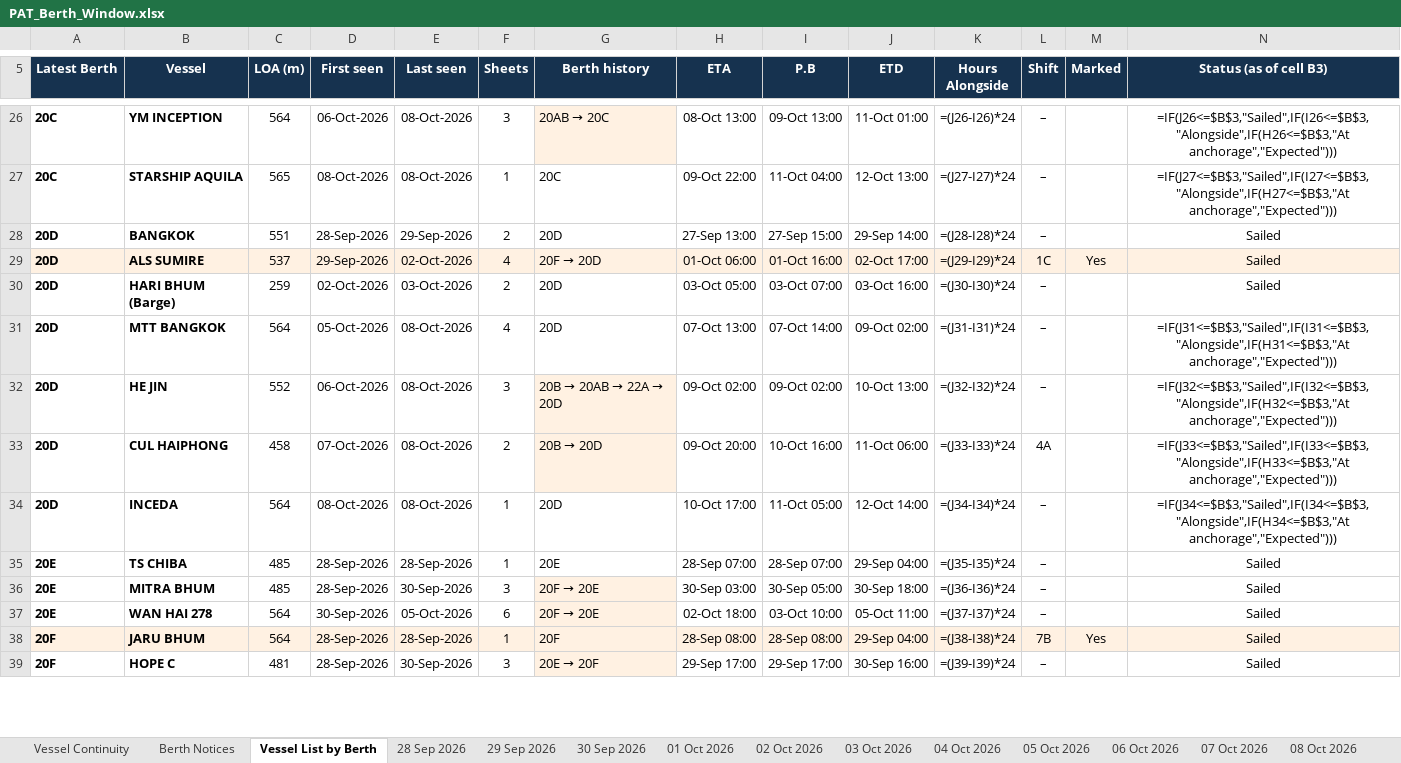
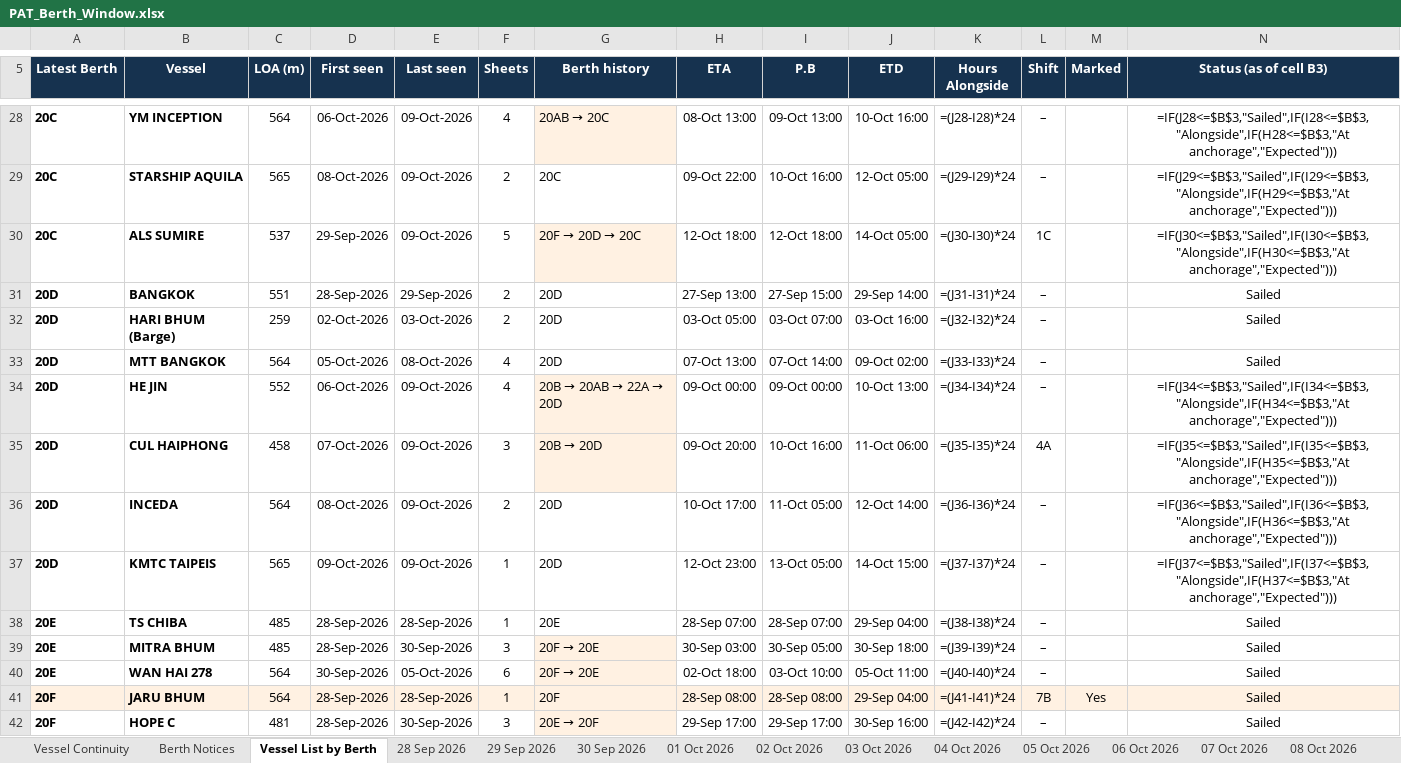
Before and after one commit to sirichai1265/PAT-BERTH, an Excel workbook: PAT_Berth_Window.xlsx, sheet Vessel List by Berth, drawn as a sheet; only a part is shown, gaps mark what is left out; values as stored, in another font and other column widths than the file's, no borders; formulas without a stored value are shown as written; removed rows and columns are numbered as before the commit, all else as after; the diff covers the shown part only; the diff names each change by its address in the sheet, - before the commit and + after, or states it on an @@ line.

```diff
--- a/PAT_Berth_Window.xlsx (sheet Vessel List by Berth)
+++ b/PAT_Berth_Window.xlsx (sheet Vessel List by Berth)
-E28:E29 (Last seen): 08-Oct-2026
+E28:E29 (Last seen): 09-Oct-2026
-F28 (Sheets): 3
+F28 (Sheets): 4
-J28 (ETD): 11-Oct 01:00
+J28 (ETD): 10-Oct 16:00
-K28 (Hours Alongside): =(J26-I26)*24
+K28 (Hours Alongside): =(J28-I28)*24
-N28 (Status (as of cell B3)): =IF(J26<=$B$3,"Sailed",IF(I26<=$B$3,"Alongside",IF(H26<=$B$3,"At anchorage","Expected")))
+N28 (Status (as of cell B3)): =IF(J28<=$B$3,"Sailed",IF(I28<=$B$3,"Alongside",IF(H28<=$B$3,"At anchorage","Expected")))
-F29 (Sheets): 1
+F29 (Sheets): 2
-I29 (P.B): 11-Oct 04:00
+I29 (P.B): 10-Oct 16:00
-J29 (ETD): 12-Oct 13:00
+J29 (ETD): 12-Oct 05:00
-K29 (Hours Alongside): =(J27-I27)*24
+K29 (Hours Alongside): =(J29-I29)*24
-N29 (Status (as of cell B3)): =IF(J27<=$B$3,"Sailed",IF(I27<=$B$3,"Alongside",IF(H27<=$B$3,"At anchorage","Expected")))
+N29 (Status (as of cell B3)): =IF(J29<=$B$3,"Sailed",IF(I29<=$B$3,"Alongside",IF(H29<=$B$3,"At anchorage","Expected")))
+row 30: 20C | ALS SUMIRE | 537 | 29-Sep-2026 | 09-Oct-2026 | 5 | 20F → 20D → 20C | 12-Oct 18:00 | 12-Oct 18:00 | 14-Oct 05:00 | =(J30-I30)*24 | 1C |  | =IF(J30<=$B$3,"Sailed",IF(I30<=$B$3,"Alongside",IF(H30<=$B$3,"At anchorage","Expected")))
-K31 (Hours Alongside): =(J28-I28)*24
+K31 (Hours Alongside): =(J31-I31)*24
-row 29: 20D | ALS SUMIRE | 537 | 29-Sep-2026 | 02-Oct-2026 | 4 | 20F → 20D | 01-Oct 06:00 | 01-Oct 16:00 | 02-Oct 17:00 | =(J29-I29)*24 | 1C | Yes | Sailed
-K32 (Hours Alongside): =(J30-I30)*24
+K32 (Hours Alongside): =(J32-I32)*24
-K33 (Hours Alongside): =(J31-I31)*24
+K33 (Hours Alongside): =(J33-I33)*24
-N33 (Status (as of cell B3)): =IF(J31<=$B$3,"Sailed",IF(I31<=$B$3,"Alongside",IF(H31<=$B$3,"At anchorage","Expected")))
+N33 (Status (as of cell B3)): Sailed
-E34:E36 (Last seen): 08-Oct-2026
+E34:E36 (Last seen): 09-Oct-2026
-F34 (Sheets): 3
+F34 (Sheets): 4
-H34 (ETA): 09-Oct 02:00
+H34 (ETA): 09-Oct 00:00
-I34 (P.B): 09-Oct 02:00
+I34 (P.B): 09-Oct 00:00
-K34 (Hours Alongside): =(J32-I32)*24
+K34 (Hours Alongside): =(J34-I34)*24
-N34 (Status (as of cell B3)): =IF(J32<=$B$3,"Sailed",IF(I32<=$B$3,"Alongside",IF(H32<=$B$3,"At anchorage","Expected")))
+N34 (Status (as of cell B3)): =IF(J34<=$B$3,"Sailed",IF(I34<=$B$3,"Alongside",IF(H34<=$B$3,"At anchorage","Expected")))
-F35 (Sheets): 2
+F35 (Sheets): 3
-K35 (Hours Alongside): =(J33-I33)*24
+K35 (Hours Alongside): =(J35-I35)*24
-N35 (Status (as of cell B3)): =IF(J33<=$B$3,"Sailed",IF(I33<=$B$3,"Alongside",IF(H33<=$B$3,"At anchorage","Expected")))
+N35 (Status (as of cell B3)): =IF(J35<=$B$3,"Sailed",IF(I35<=$B$3,"Alongside",IF(H35<=$B$3,"At anchorage","Expected")))
-F36 (Sheets): 1
+F36 (Sheets): 2
-K36 (Hours Alongside): =(J34-I34)*24
+K36 (Hours Alongside): =(J36-I36)*24
-N36 (Status (as of cell B3)): =IF(J34<=$B$3,"Sailed",IF(I34<=$B$3,"Alongside",IF(H34<=$B$3,"At anchorage","Expected")))
+N36 (Status (as of cell B3)): =IF(J36<=$B$3,"Sailed",IF(I36<=$B$3,"Alongside",IF(H36<=$B$3,"At anchorage","Expected")))
+row 37: 20D | KMTC TAIPEIS | 565 | 09-Oct-2026 | 09-Oct-2026 | 1 | 20D | 12-Oct 23:00 | 13-Oct 05:00 | 14-Oct 15:00 | =(J37-I37)*24 | – |  | =IF(J37<=$B$3,"Sailed",IF(I37<=$B$3,"Alongside",IF(H37<=$B$3,"At anchorage","Expected")))
-K38 (Hours Alongside): =(J35-I35)*24
+K38 (Hours Alongside): =(J38-I38)*24
-K39 (Hours Alongside): =(J36-I36)*24
+K39 (Hours Alongside): =(J39-I39)*24
-K40 (Hours Alongside): =(J37-I37)*24
+K40 (Hours Alongside): =(J40-I40)*24
-K41 (Hours Alongside): =(J38-I38)*24
+K41 (Hours Alongside): =(J41-I41)*24
-K42 (Hours Alongside): =(J39-I39)*24
+K42 (Hours Alongside): =(J42-I42)*24
```
Also changed, not shown: 3 added rows and 49 edited cells elsewhere in this sheet, sheet Berth Notices, sheet Vessel Continuity, other sheet tabs, 03-10-2026/PAT_Berth_Window.xlsx, 04-10-2026/PAT_Berth_Window.xlsx, 14 other files.
